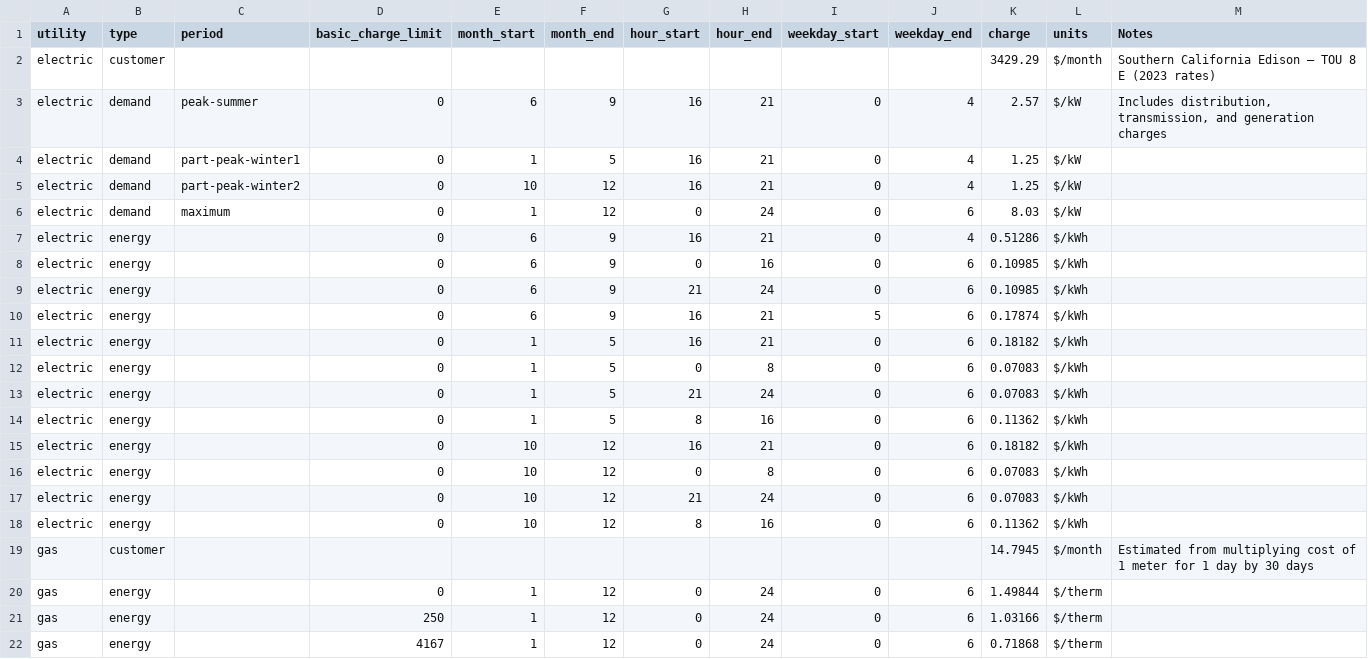
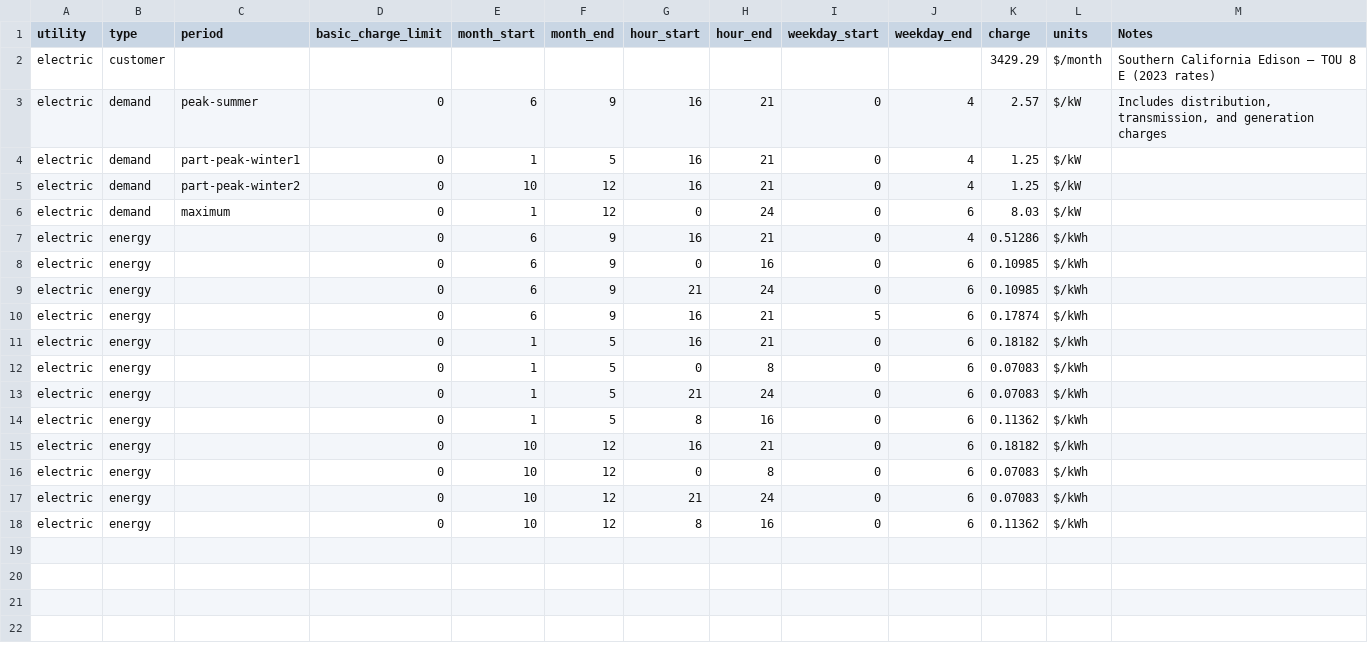
Before and after one commit to we3lab/valuing-flexibility-from-water, a CSV file: data/sce_billing_gen.csv, drawn as a sheet; the diff names each change by its address in the sheet, - before the commit and + after, or states it on an @@ line.

Commit message:
Removing gas charges

```diff
--- a/data/sce_billing_gen.csv
+++ b/data/sce_billing_gen.csv
-row 19: gas | customer |  |  |  |  |  |  |  |  | 14.7945 | $/month | Estimated from multiplying cost of 1 meter for 1 day by 30 days
-row 20: gas | energy |  | 0 | 1 | 12 | 0 | 24 | 0 | 6 | 1.49844 | $/therm
-row 21: gas | energy |  | 250 | 1 | 12 | 0 | 24 | 0 | 6 | 1.03166 | $/therm
-row 22: gas | energy |  | 4167 | 1 | 12 | 0 | 24 | 0 | 6 | 0.71868 | $/therm
```
Also changed, not shown: data/coned_billing_no_gen.csv.
